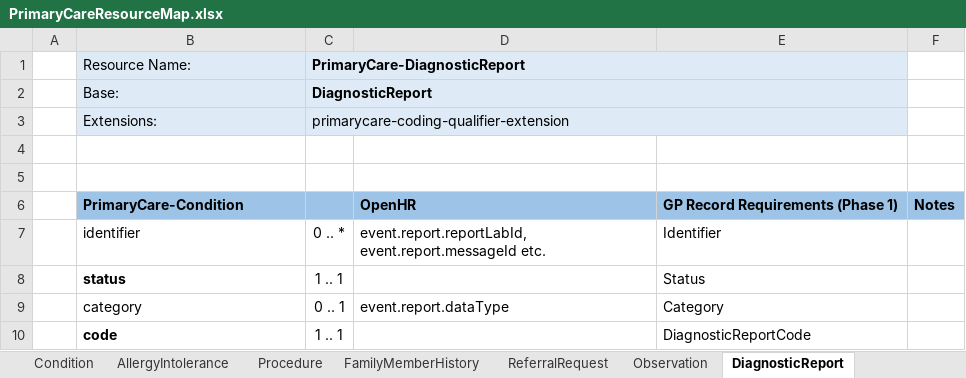
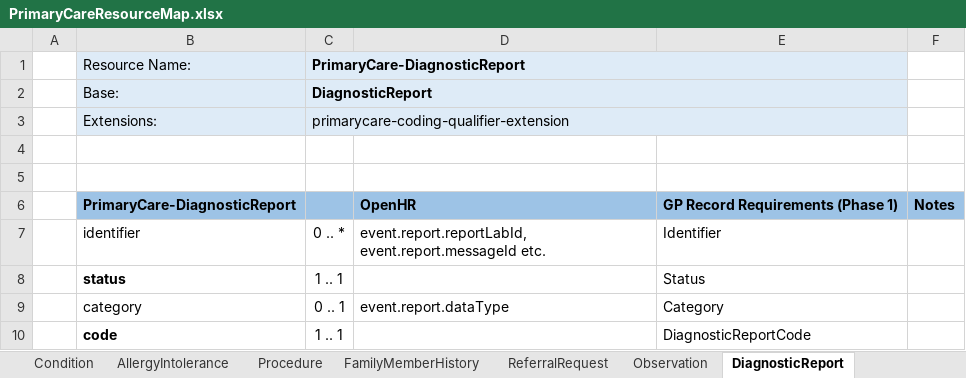
Before and after one commit to endeavourhealth/FHIR-Profiles, an Excel workbook: Docs/PrimaryCareResourceMap.xlsx, sheet DiagnosticReport, drawn as a sheet; only a part is shown; values as stored, in another font and other column widths than the file's, no borders; the diff names each change by its address in the sheet, - before the commit and + after, or states it on an @@ line.

Commit message:
Encounter latest + resource map

```diff
--- a/Docs/PrimaryCareResourceMap.xlsx (sheet DiagnosticReport)
+++ b/Docs/PrimaryCareResourceMap.xlsx (sheet DiagnosticReport)
-B6 (Resource Name:): PrimaryCare-Condition
+B6 (Resource Name:): PrimaryCare-DiagnosticReport
```
Also changed, not shown: sheet MedicationRegime, sheet ReferralRequest, sheet Observation, sheet Procedure, sheet FamilyMemberHistory, other sheet tabs, 1 other file.
